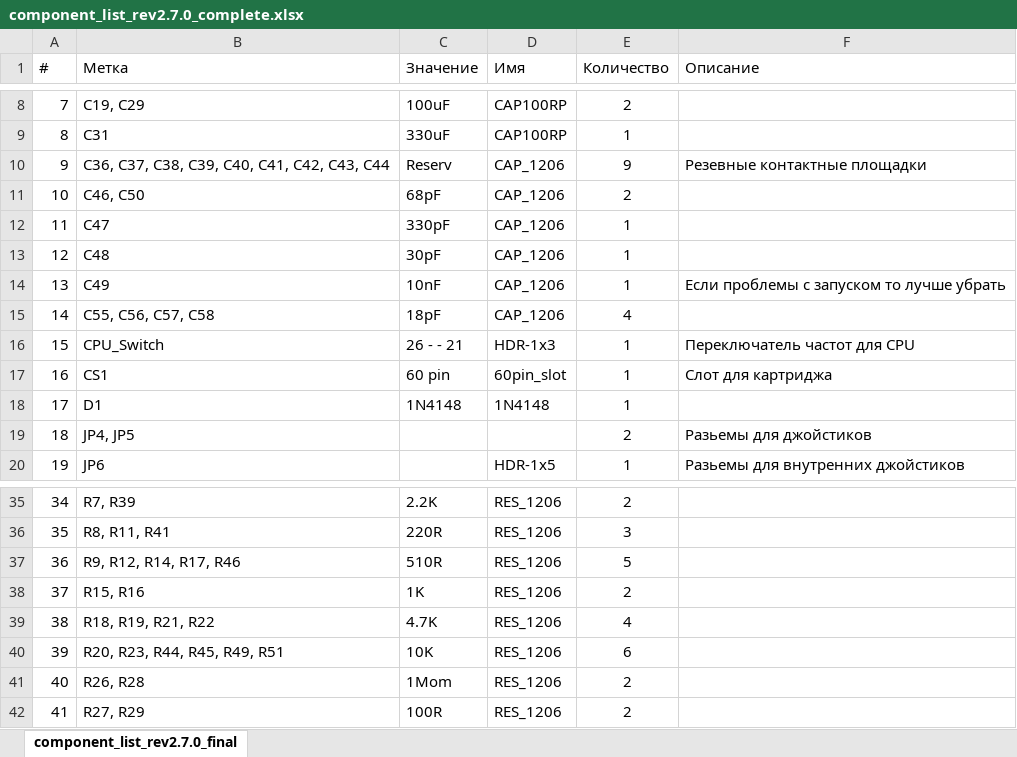
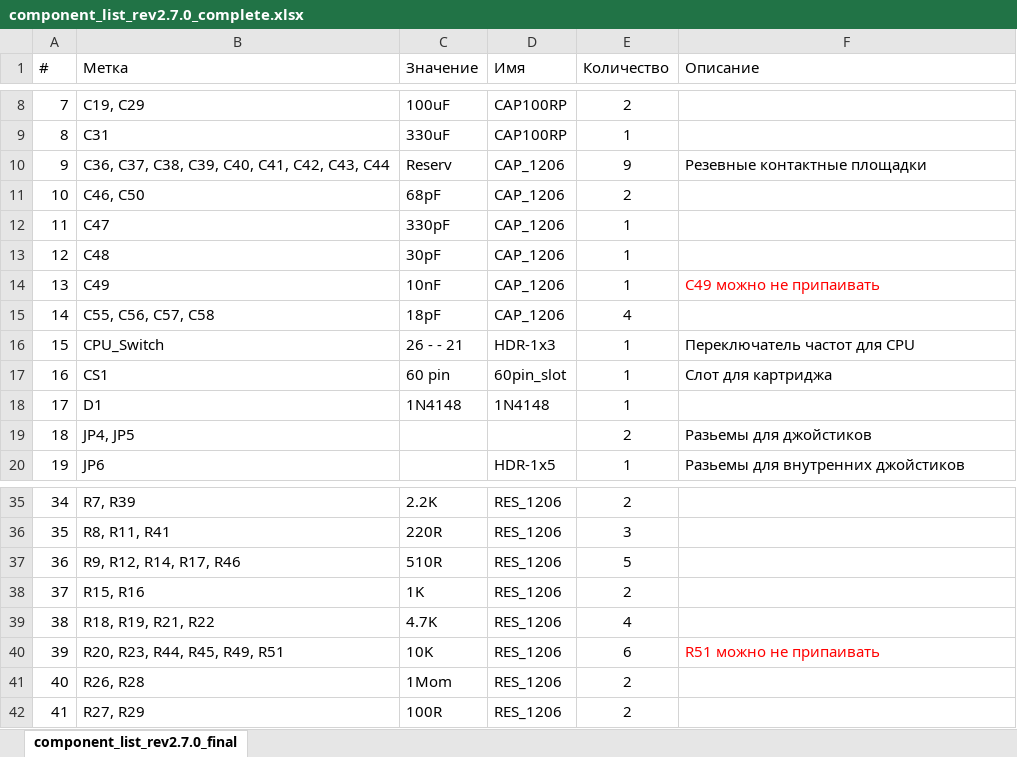
Before and after one commit to mleonid2000/dendy_junior_remastered, an Excel workbook: dendy_junior_remastered/pcb/dendy_junior_II/manual/component_list_rev2.7.0_complete.xlsx, sheet component_list_rev2.7.0_final, drawn as a sheet; only a part is shown, gaps mark what is left out; values as stored, in another font and other column widths than the file's, no borders; table styles not drawn; the diff names each change by its address in the sheet, - before the commit and + after, or states it on an @@ line.

Commit message:
Update component_list_rev2.7.0_complete.xlsx
Небольшие обновления

```diff
--- a/dendy_junior_remastered/pcb/dendy_junior_II/manual/component_list_rev2.7.0_complete.xlsx (sheet component_list_rev2.7.0_final)
+++ b/dendy_junior_remastered/pcb/dendy_junior_II/manual/component_list_rev2.7.0_complete.xlsx (sheet component_list_rev2.7.0_final)
-F14 (Описание): Если проблемы с запуском то лучше убрать
+F14 (Описание): C49 можно не припаивать
-F14 text colour: black
+F14 text colour: #FF0000
-F40 (Описание): (empty)
+F40 (Описание): R51 можно не припаивать
```
